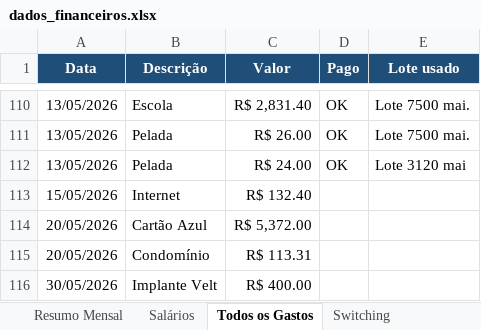
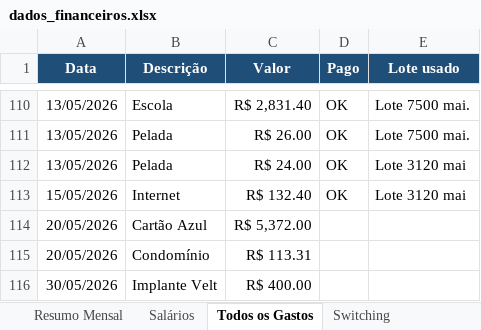
Before and after one commit to WevertonGomesCosta/payment-investment-allocation, an Excel workbook: dados/dados_financeiros.xlsx, sheet Todos os Gastos, drawn as a sheet; only a part is shown, gaps mark what is left out; values as stored, in another font and other column widths than the file's, no borders; charts and pictures not drawn; the diff names each change by its address in the sheet, - before the commit and + after, or states it on an @@ line.

Commit message:
dados: atualiza base financeira e cache BCB

```diff
--- a/dados/dados_financeiros.xlsx (sheet Todos os Gastos)
+++ b/dados/dados_financeiros.xlsx (sheet Todos os Gastos)
-D113 (Pago): (empty)
+D113 (Pago): OK
-E113 (Lote usado): (empty)
+E113 (Lote usado): Lote 3120 mai
```
Also changed, not shown: charts or pictures, 1 other file.
